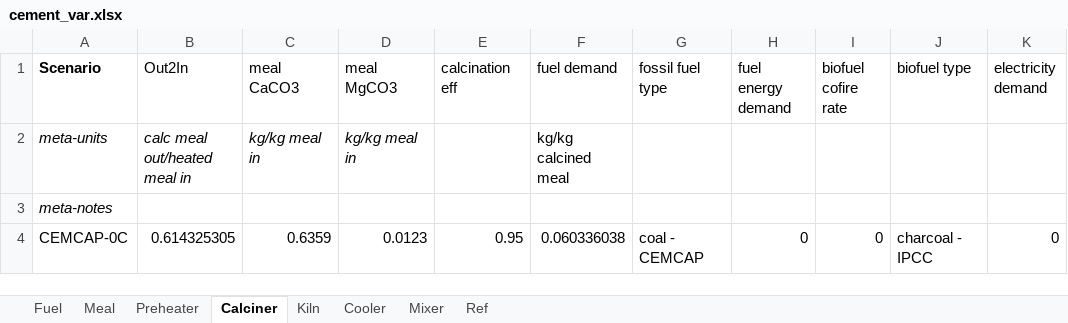
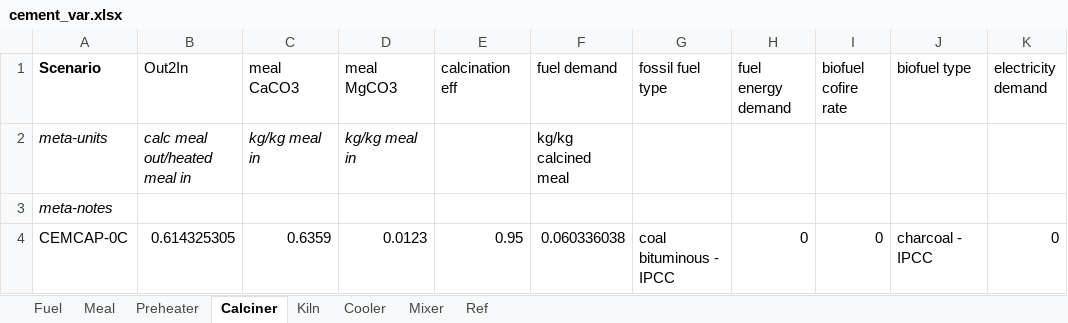
Before and after one commit to concoctions/BlackBlox, an Excel workbook: data/cement/cement_var.xlsx, sheet Calciner, drawn as a sheet; values as stored, in another font and other column widths than the file's, no borders; the diff names each change by its address in the sheet, - before the commit and + after, or states it on an @@ line.

```diff
--- a/data/cement/cement_var.xlsx (sheet Calciner)
+++ b/data/cement/cement_var.xlsx (sheet Calciner)
-G4 (fossil fuel type): coal - CEMCAP
+G4 (fossil fuel type): coal bituminous - IPCC
```
Also changed, not shown: sheet Meal, sheet Mixer, sheet Kiln, data/cement/cement_calcs.xlsx, data/shared/upstream.xlsx.
